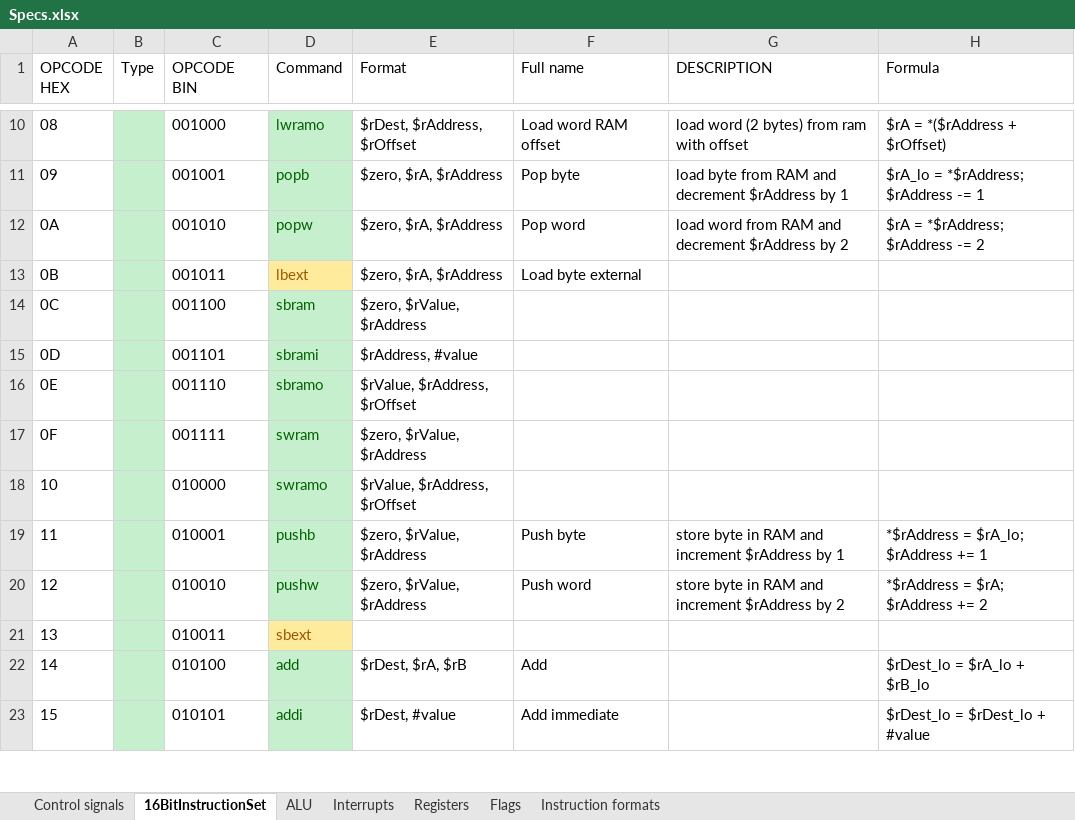
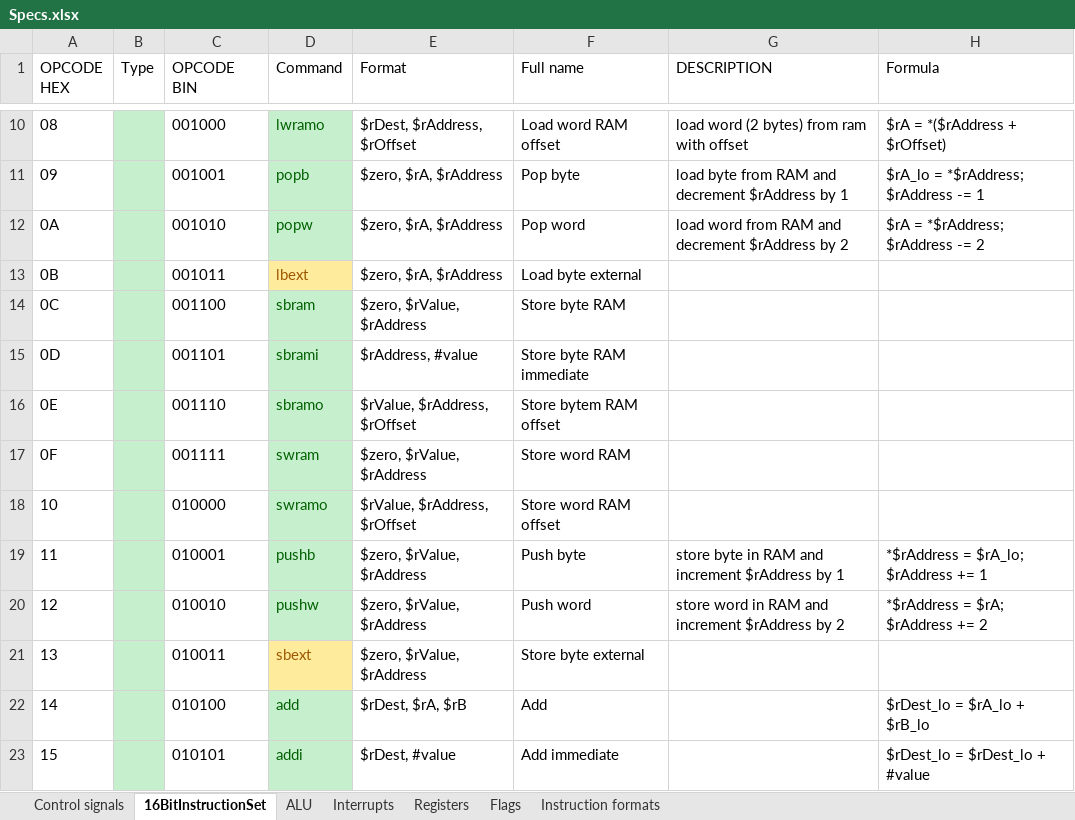
Before and after one commit to KlivenPL/KPC8, an Excel workbook: KPC8/Docs/Specs.xlsx, sheet 16BitInstructionSet, drawn as a sheet; only a part is shown, gaps mark what is left out; values as stored, in another font and other column widths than the file's, no borders; the diff covers the shown part only; the diff names each change by its address in the sheet, - before the commit and + after, or states it on an @@ line.

```diff
--- a/KPC8/Docs/Specs.xlsx (sheet 16BitInstructionSet)
+++ b/KPC8/Docs/Specs.xlsx (sheet 16BitInstructionSet)
-F14 (Full name): (empty)
+F14 (Full name): Store byte RAM
-F15 (Full name): (empty)
+F15 (Full name): Store byte RAM immediate
-F16 (Full name): (empty)
+F16 (Full name): Store bytem RAM offset
-F17 (Full name): (empty)
+F17 (Full name): Store word RAM
-F18 (Full name): (empty)
+F18 (Full name): Store word RAM offset
-G20 (DESCRIPTION): store byte in RAM…
+G20 (DESCRIPTION): store word in RAM…
-E21 (Format): (empty)
+E21 (Format): $zero, $rValue, $rAddress
-F21 (Full name): (empty)
+F21 (Full name): Store byte external
```
Also changed, not shown: 64 edited cells and cell formats elsewhere in this sheet, 20 other files.
